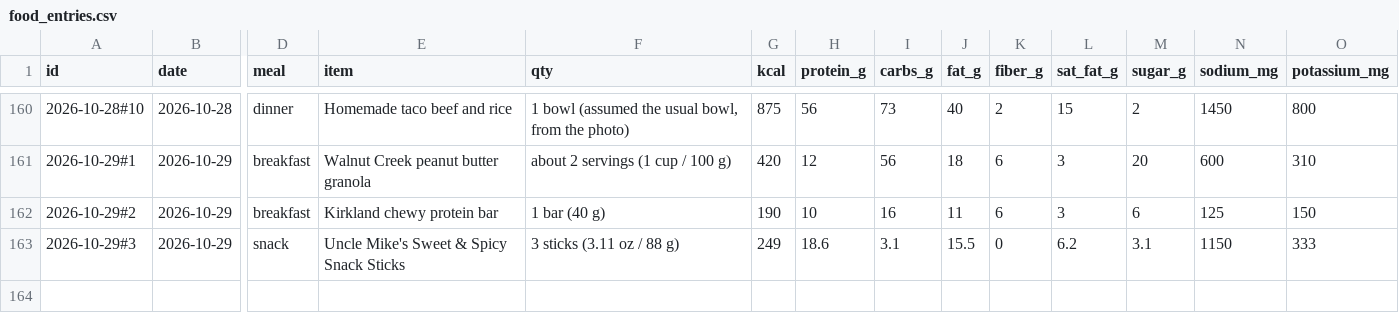
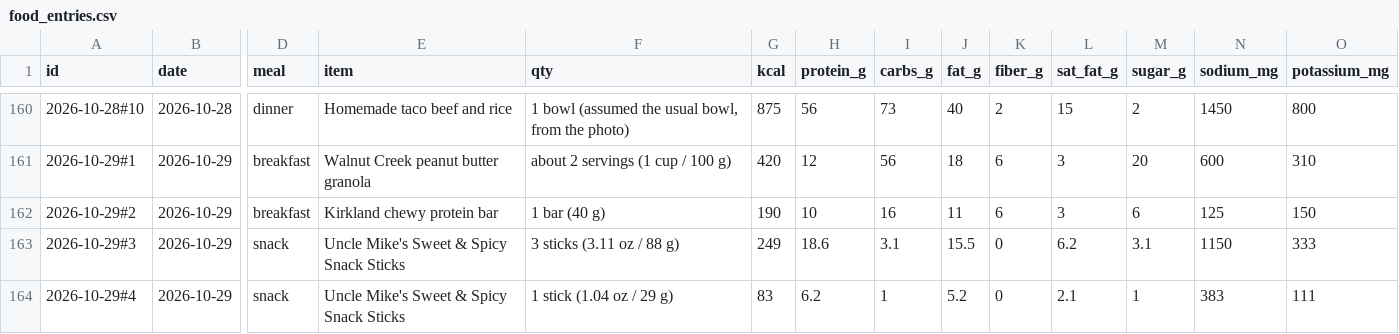
Before and after one commit to bro2jo/leyenda, a CSV file: real/logs/food_entries.csv, drawn as a sheet; only a part is shown, gaps mark what is left out; rows hold the shown columns only; the diff names each change by its address in the sheet, - before the commit and + after, or states it on an @@ line.

```diff
--- a/real/logs/food_entries.csv
+++ b/real/logs/food_entries.csv
+row 164: 2026-10-29#4 | 2026-10-29 | snack | Uncle Mike's Sweet & Spicy Snack Sticks | 1 stick (1.04 oz / 29 g) | 83 | 6.2 | 1 | 5.2 | 0 | 2.1 | 1 | 383 | 111
```
Also changed, not shown: real/logs/nutrition_log.csv, 2 other files.
